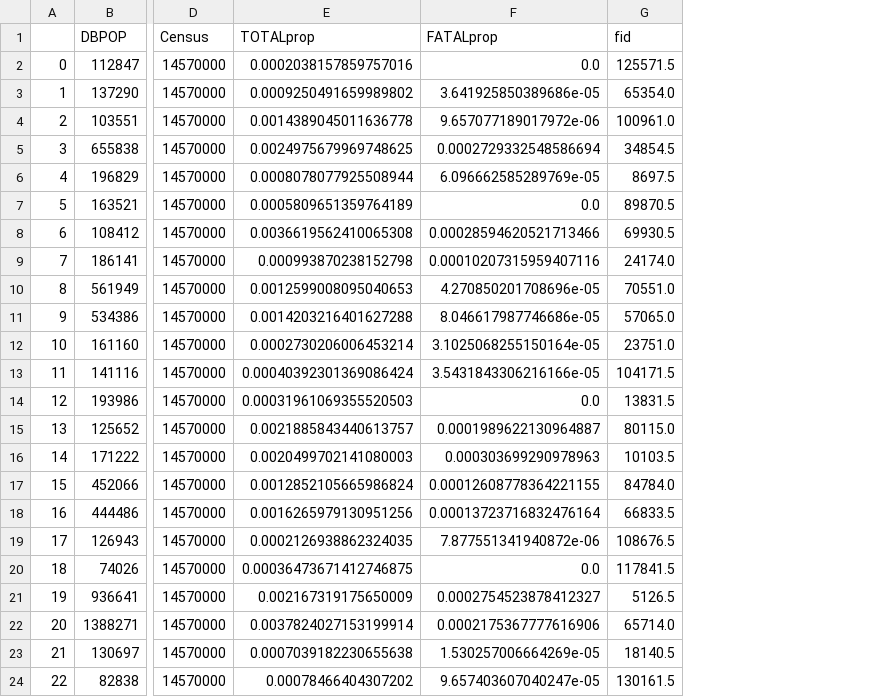
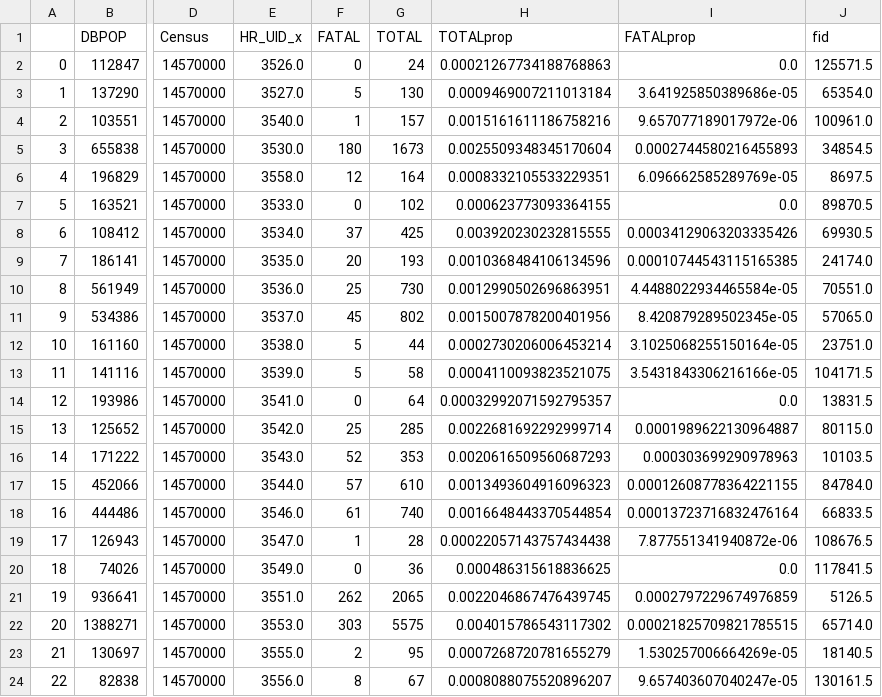
Before and after one commit to CSBP-CPSE/MDS-Capstone-2020, a CSV file: PHU_analysis/data/clean/PHU_master_prop.csv, drawn as a sheet; only a part is shown, gaps mark what is left out; addresses are those after the commit; the diff covers the shown part only; the diff names each change by its address in the sheet, - before the commit and + after, or states it on an @@ line.

```diff
--- a/PHU_analysis/data/clean/PHU_master_prop.csv
+++ b/PHU_analysis/data/clean/PHU_master_prop.csv
+column E (HR_UID_x), rows 2-24: 3526.0 | 3527.0 | 3540.0 | 3530.0 | 3558.0 | 3533.0 | 3534.0 | 3535.0 | 3536.0 | 3537.0 | 3538.0 | 3539.0 | 3541.0 | 3542.0 | 3543.0 | 3544.0 | 3546.0 | 3547.0 | 3549.0 | 3551.0 | 3553.0 | 3555.0 | 3556.0
+column F (FATAL), rows 2-24: 0 | 5 | 1 | 180 | 12 | 0 | 37 | 20 | 25 | 45 | 5 | 5 | 0 | 25 | 52 | 57 | 61 | 1 | 0 | 262 | 303 | 2 | 8
+column G (TOTAL), rows 2-24: 24 | 130 | 157 | 1673 | 164 | 102 | 425 | 193 | 730 | 802 | 44 | 58 | 64 | 285 | 353 | 610 | 740 | 28 | 36 | 2065 | 5575 | 95 | 67
-H2 (TOTALprop): 0.0002038157859757016
+H2 (TOTALprop): 0.00021267734188768863
-H3 (TOTALprop): 0.0009250491659989802
+H3 (TOTALprop): 0.0009469007211013184
-H4 (TOTALprop): 0.0014389045011636778
+H4 (TOTALprop): 0.0015161611186758216
-H5 (TOTALprop): 0.0024975679969748625
+H5 (TOTALprop): 0.0025509348345170604
-I5 (FATALprop): 0.0002729332548586694
+I5 (FATALprop): 0.0002744580216455893
-H6 (TOTALprop): 0.0008078077925508944
+H6 (TOTALprop): 0.0008332105533229351
-H7 (TOTALprop): 0.0005809651359764189
+H7 (TOTALprop): 0.000623773093364155
-H8 (TOTALprop): 0.0036619562410065308
+H8 (TOTALprop): 0.003920230232815555
-I8 (FATALprop): 0.00028594620521713466
+I8 (FATALprop): 0.00034129063203335426
-H9 (TOTALprop): 0.000993870238152798
+H9 (TOTALprop): 0.0010368484106134596
-I9 (FATALprop): 0.00010207315959407116
+I9 (FATALprop): 0.00010744543115165385
-H10 (TOTALprop): 0.0012599008095040653
+H10 (TOTALprop): 0.0012990502696863951
-I10 (FATALprop): 4.270850201708696e-05
+I10 (FATALprop): 4.4488022934465584e-05
-H11 (TOTALprop): 0.0014203216401627288
+H11 (TOTALprop): 0.0015007878200401956
-I11 (FATALprop): 8.046617987746686e-05
+I11 (FATALprop): 8.420879289502345e-05
-H13 (TOTALprop): 0.00040392301369086424
+H13 (TOTALprop): 0.0004110093823521075
-H14 (TOTALprop): 0.00031961069355520503
+H14 (TOTALprop): 0.00032992071592795357
-H15 (TOTALprop): 0.0021885843440613757
+H15 (TOTALprop): 0.0022681692292999714
-H16 (TOTALprop): 0.0020499702141080003
+H16 (TOTALprop): 0.0020616509560687293
-H17 (TOTALprop): 0.0012852105665986824
+H17 (TOTALprop): 0.0013493604916096323
-H18 (TOTALprop): 0.0016265979130951256
+H18 (TOTALprop): 0.0016648443370544854
-H19 (TOTALprop): 0.0002126938862324035
+H19 (TOTALprop): 0.00022057143757434438
-H20 (TOTALprop): 0.00036473671412746875
+H20 (TOTALprop): 0.000486315618836625
-H21 (TOTALprop): 0.002167319175650009
+H21 (TOTALprop): 0.0022046867476439745
-I21 (FATALprop): 0.0002754523878412327
+I21 (FATALprop): 0.0002797229674976859
-H22 (TOTALprop): 0.0037824027153199914
+H22 (TOTALprop): 0.004015786543117302
-I22 (FATALprop): 0.0002175367777616906
+I22 (FATALprop): 0.00021825709821785515
-H23 (TOTALprop): 0.0007039182230655638
+H23 (TOTALprop): 0.0007268720781655279
-H24 (TOTALprop): 0.00078466404307202
+H24 (TOTALprop): 0.0008088075520896207
```
Also changed, not shown: 14 edited cells elsewhere in this file, PHU_analysis/data/clean/covid_wrangled.csv, docs/kt/data/phu_statistics.csv, 4 other files.
